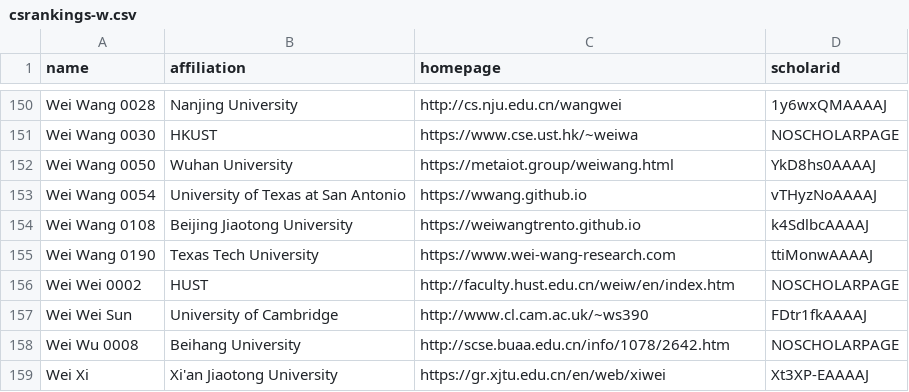
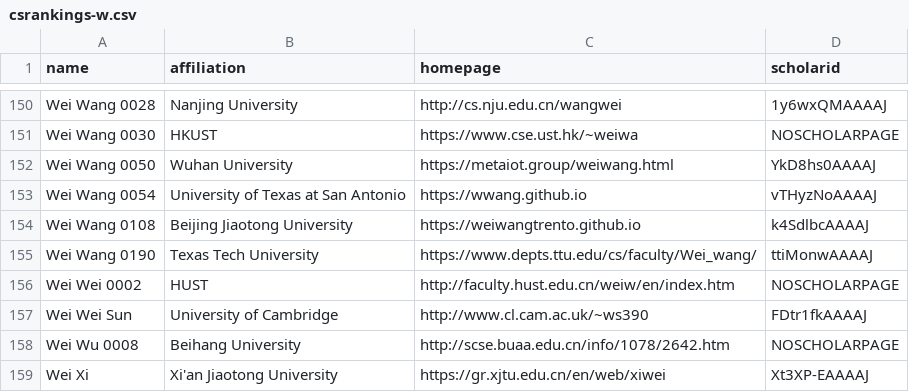
Before and after one commit to Jarviswang94/CSrankings, a CSV file: csrankings-w.csv, drawn as a sheet; only a part is shown, gaps mark what is left out.

Commit message:
Update csrankings-w.csv
Update Dr. Wang's home page to Texas Tech home page.

```diff
--- a/csrankings-w.csv
+++ b/csrankings-w.csv
@@ -154,3 +154,3 @@ Wei Wang 0054,University of Texas at San Antonio,https://wwang.github.io,vTHyzNo
 Wei Wang 0108,Beijing Jiaotong University,https://weiwangtrento.github.io,k4SdlbcAAAAJ
-Wei Wang 0190,Texas Tech University,https://www.wei-wang-research.com,ttiMonwAAAAJ
+Wei Wang 0190,Texas Tech University,https://www.depts.ttu.edu/cs/faculty/Wei_wang/,ttiMonwAAAAJ
 Wei Wei 0002,HUST,http://faculty.hust.edu.cn/weiw/en/index.htm,NOSCHOLARPAGE
```
